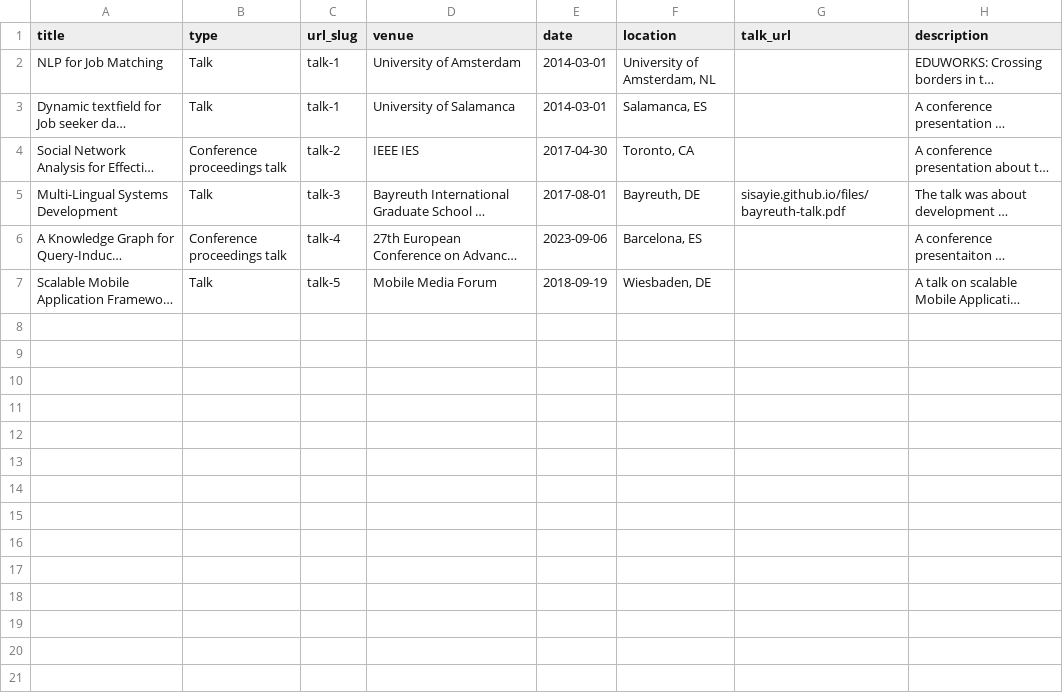
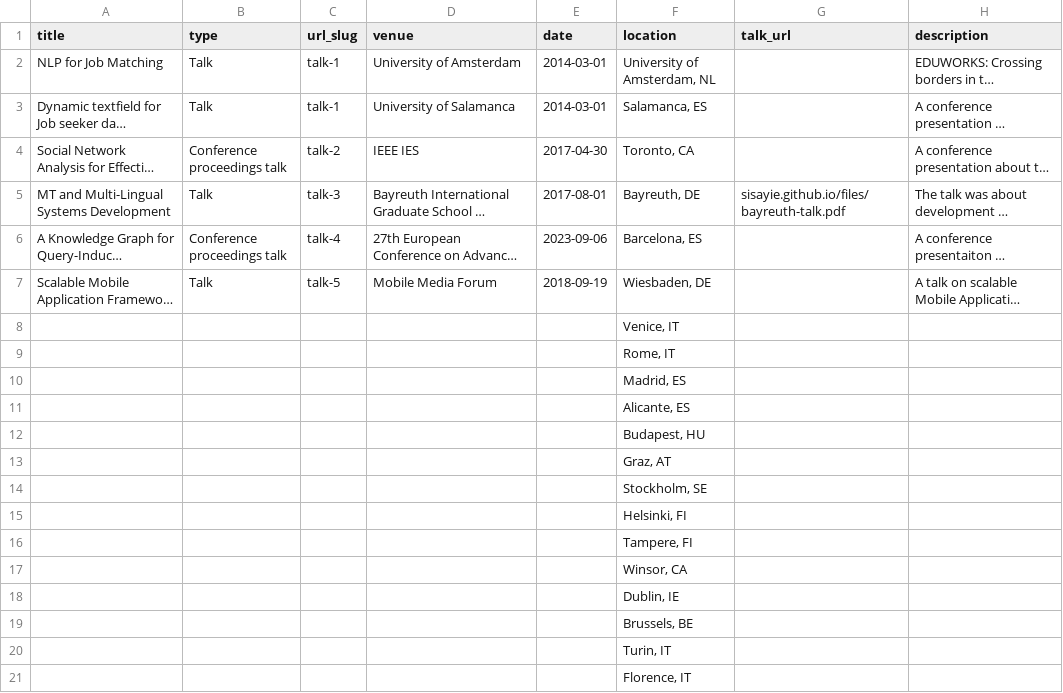
Before and after one commit to sisayie/sisayie.github.io, a TSV file: markdown_generator/talks.tsv, drawn as a sheet; long unchanged cells end in …; the diff names each change by its address in the sheet, - before the commit and + after, or states it on an @@ line.

```diff
--- a/markdown_generator/talks.tsv
+++ b/markdown_generator/talks.tsv
-A5 (title): Multi-Lingual Systems Development
+A5 (title): MT and Multi-Lingual Systems Development
+row 8:  |  |  |  |  | Venice, IT
+row 9:  |  |  |  |  | Rome, IT
+row 10:  |  |  |  |  | Madrid, ES
+row 11:  |  |  |  |  | Alicante, ES
+row 12:  |  |  |  |  | Budapest, HU
+row 13:  |  |  |  |  | Graz, AT
+row 14:  |  |  |  |  | Stockholm, SE
+row 15:  |  |  |  |  | Helsinki, FI
+row 16:  |  |  |  |  | Tampere, FI
+row 17:  |  |  |  |  | Winsor, CA
+row 18:  |  |  |  |  | Dublin, IE
+row 19:  |  |  |  |  | Brussels, BE
+row 20:  |  |  |  |  | Turin, IT
+row 21:  |  |  |  |  | Florence, IT
```
Also changed, not shown: 1 other file.
